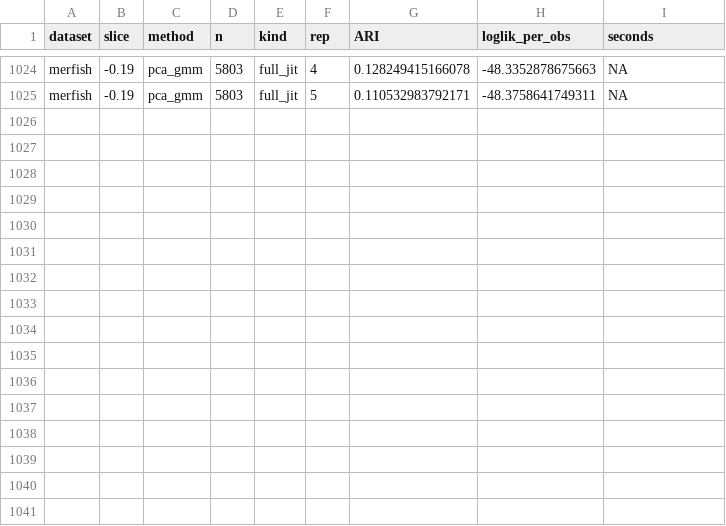
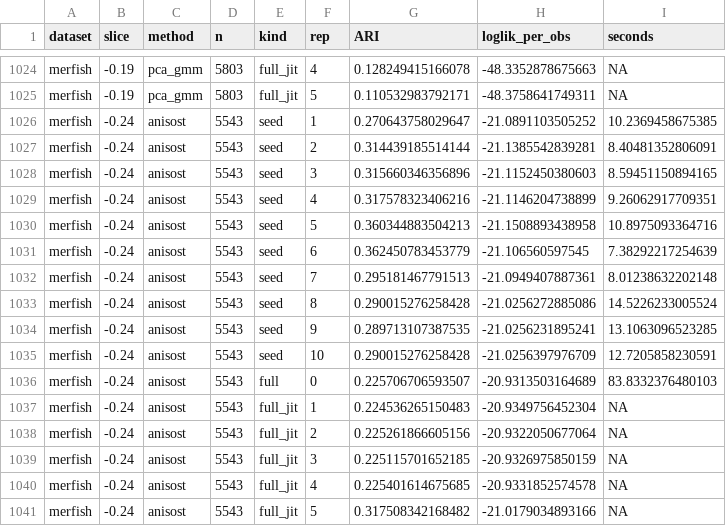
Before and after one commit to bkpaulvt-dev/Spatial, a CSV file: results/mclust_seed_g1.csv, drawn as a sheet; only a part is shown, gaps mark what is left out.

```diff
--- a/results/mclust_seed_g1.csv
+++ b/results/mclust_seed_g1.csv
@@ -1025 +1025,17 @@
 "merfish","-0.19","pca_gmm",5803,"full_jit",5,0.110532983792171,-48.3758641749311,NA
+"merfish","-0.24","anisost",5543,"seed",1,0.270643758029647,-21.0891103505252,10.2369458675385
+"merfish","-0.24","anisost",5543,"seed",2,0.314439185514144,-21.1385542839281,8.40481352806091
+"merfish","-0.24","anisost",5543,"seed",3,0.315660346356896,-21.1152450380603,8.59451150894165
+"merfish","-0.24","anisost",5543,"seed",4,0.317578323406216,-21.1146204738899,9.26062917709351
+"merfish","-0.24","anisost",5543,"seed",5,0.360344883504213,-21.1508893438958,10.8975093364716
+"merfish","-0.24","anisost",5543,"seed",6,0.362450783453779,-21.106560597545,7.38292217254639
+"merfish","-0.24","anisost",5543,"seed",7,0.295181467791513,-21.0949407887361,8.01238632202148
+"merfish","-0.24","anisost",5543,"seed",8,0.290015276258428,-21.0256272885086,14.5226233005524
+"merfish","-0.24","anisost",5543,"seed",9,0.289713107387535,-21.0256231895241,13.1063096523285
+"merfish","-0.24","anisost",5543,"seed",10,0.290015276258428,-21.0256397976709,12.7205858230591
+"merfish","-0.24","anisost",5543,"full",0,0.225706706593507,-20.9313503164689,83.8332376480103
+"merfish","-0.24","anisost",5543,"full_jit",1,0.224536265150483,-20.9349756452304,NA
+"merfish","-0.24","anisost",5543,"full_jit",2,0.225261866605156,-20.9322050677064,NA
+"merfish","-0.24","anisost",5543,"full_jit",3,0.225115701652185,-20.9326975850159,NA
+"merfish","-0.24","anisost",5543,"full_jit",4,0.225401614675685,-20.9331852574578,NA
+"merfish","-0.24","anisost",5543,"full_jit",5,0.317508342168482,-21.0179034893166,NA
```
